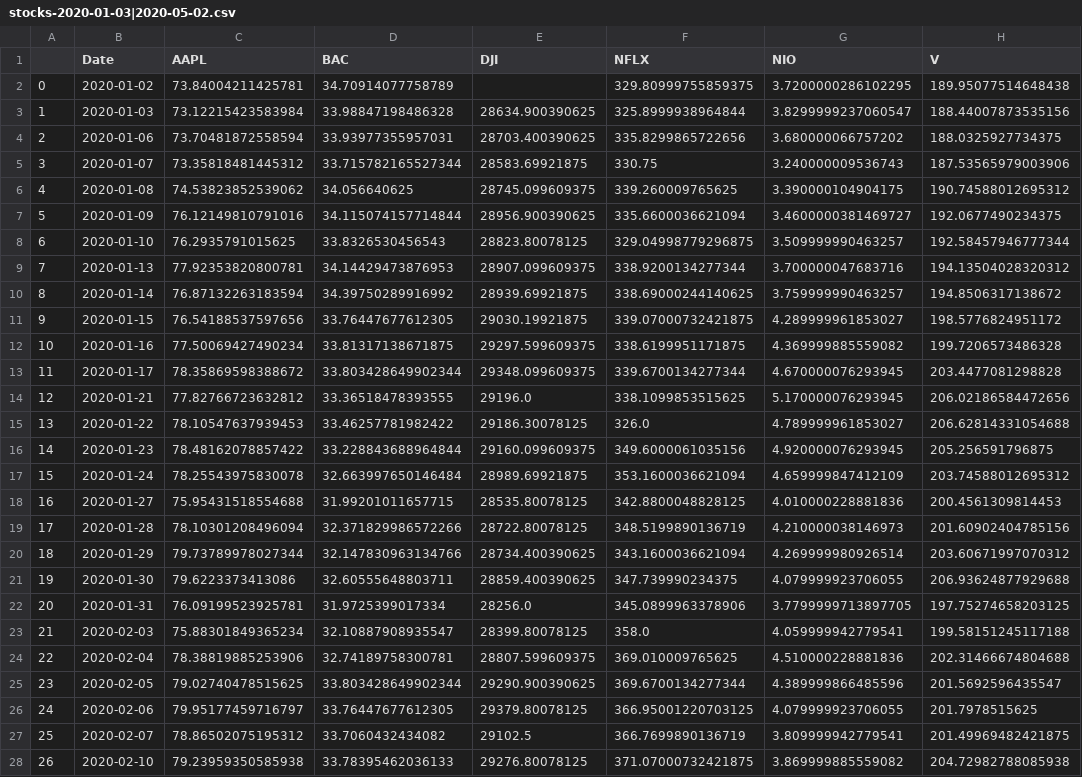
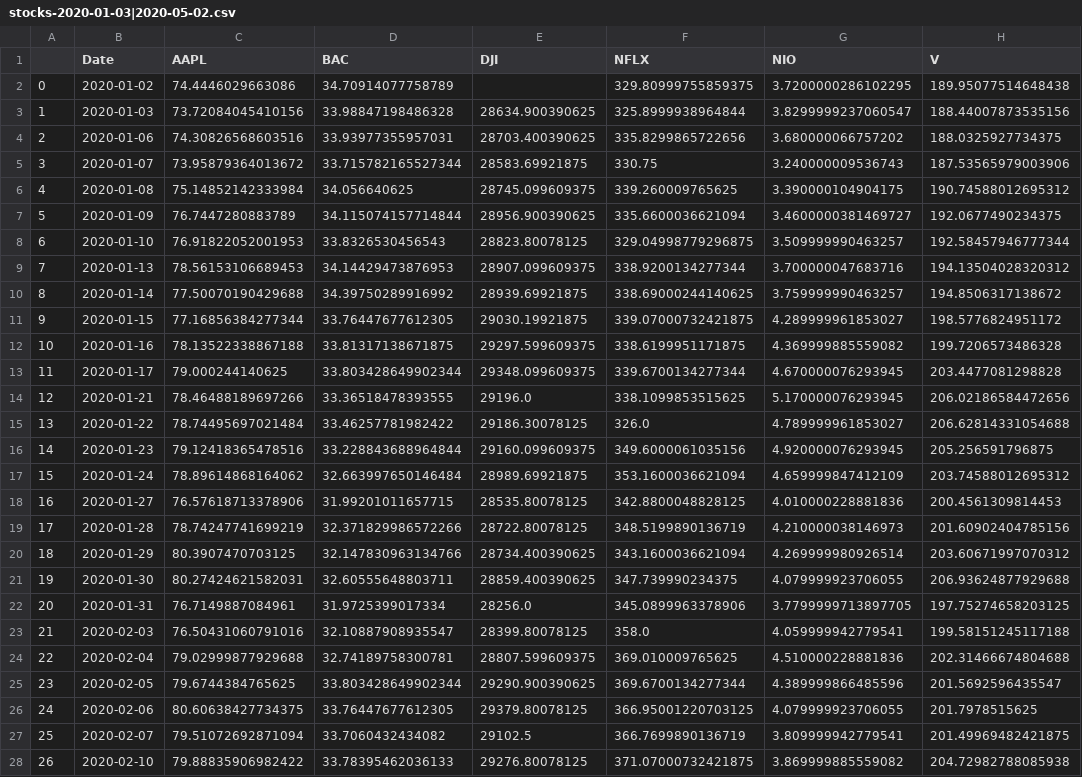
Before and after one commit to epfl-ada/ada-2020-project-milestone-p3-p3_adanas, a CSV file: data/stocks-2020-01-03|2020-05-02.csv, drawn as a sheet; only a part is shown; the diff covers the shown part only; the diff names each change by its address in the sheet, - before the commit and + after, or states it on an @@ line.

```diff
--- a/data/stocks-2020-01-03|2020-05-02.csv
+++ b/data/stocks-2020-01-03|2020-05-02.csv
-C2 (AAPL): 73.84004211425781
+C2 (AAPL): 74.4446029663086
-C3 (AAPL): 73.12215423583984
+C3 (AAPL): 73.72084045410156
-C4 (AAPL): 73.70481872558594
+C4 (AAPL): 74.30826568603516
-C5 (AAPL): 73.35818481445312
+C5 (AAPL): 73.95879364013672
-C6 (AAPL): 74.53823852539062
+C6 (AAPL): 75.14852142333984
-C7 (AAPL): 76.12149810791016
+C7 (AAPL): 76.7447280883789
-C8 (AAPL): 76.2935791015625
+C8 (AAPL): 76.91822052001953
-C9 (AAPL): 77.92353820800781
+C9 (AAPL): 78.56153106689453
-C10 (AAPL): 76.87132263183594
+C10 (AAPL): 77.50070190429688
-C11 (AAPL): 76.54188537597656
+C11 (AAPL): 77.16856384277344
-C12 (AAPL): 77.50069427490234
+C12 (AAPL): 78.13522338867188
-C13 (AAPL): 78.35869598388672
+C13 (AAPL): 79.000244140625
-C14 (AAPL): 77.82766723632812
+C14 (AAPL): 78.46488189697266
-C15 (AAPL): 78.10547637939453
+C15 (AAPL): 78.74495697021484
-C16 (AAPL): 78.48162078857422
+C16 (AAPL): 79.12418365478516
-C17 (AAPL): 78.25543975830078
+C17 (AAPL): 78.89614868164062
-C18 (AAPL): 75.95431518554688
+C18 (AAPL): 76.57618713378906
-C19 (AAPL): 78.10301208496094
+C19 (AAPL): 78.74247741699219
-C20 (AAPL): 79.73789978027344
+C20 (AAPL): 80.3907470703125
-C21 (AAPL): 79.6223373413086
+C21 (AAPL): 80.27424621582031
-C22 (AAPL): 76.09199523925781
+C22 (AAPL): 76.7149887084961
-C23 (AAPL): 75.88301849365234
+C23 (AAPL): 76.50431060791016
-C24 (AAPL): 78.38819885253906
+C24 (AAPL): 79.02999877929688
-C25 (AAPL): 79.02740478515625
+C25 (AAPL): 79.6744384765625
-C26 (AAPL): 79.95177459716797
+C26 (AAPL): 80.60638427734375
-C27 (AAPL): 78.86502075195312
+C27 (AAPL): 79.51072692871094
-C28 (AAPL): 79.23959350585938
+C28 (AAPL): 79.88835906982422
```
Also changed, not shown: 57 edited cells elsewhere in this file, 9 other files.
